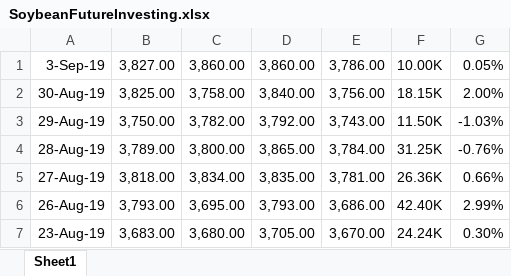
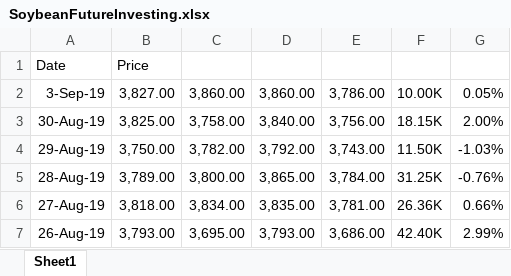
Before and after one commit to ashishlal-bhu/data, an Excel workbook: SoybeanFutureInvesting.xlsx, sheet Sheet1, drawn as a sheet; only a part is shown; the shorter side is filled out with more unchanged rows; values as stored, in another font and other column widths than the file's, no borders; the diff names each change by its address in the sheet, - before the commit and + after, or states it on an @@ line.

Commit message:
Add files via upload

```diff
--- a/SoybeanFutureInvesting.xlsx (sheet Sheet1)
+++ b/SoybeanFutureInvesting.xlsx (sheet Sheet1)
+row 1: Date | Price
```
